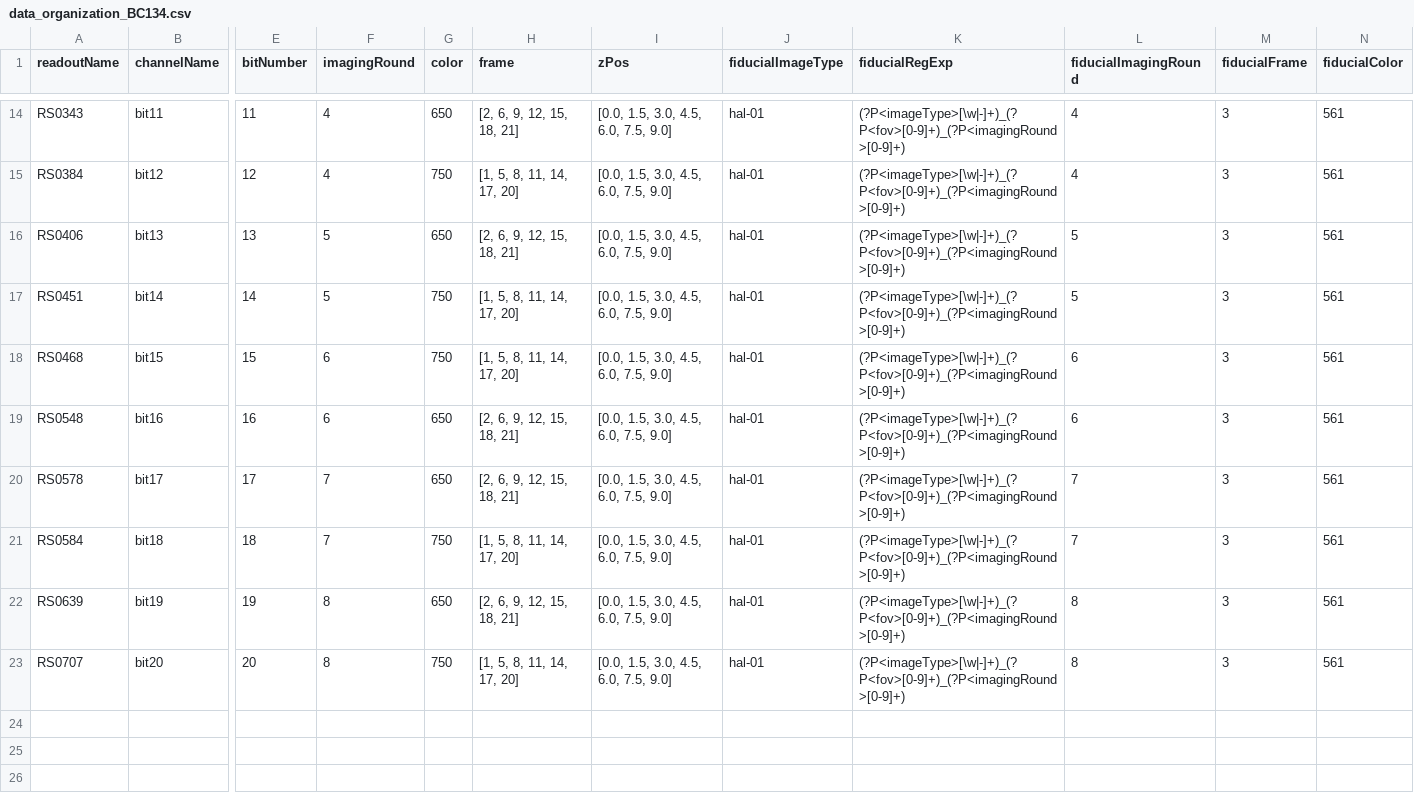
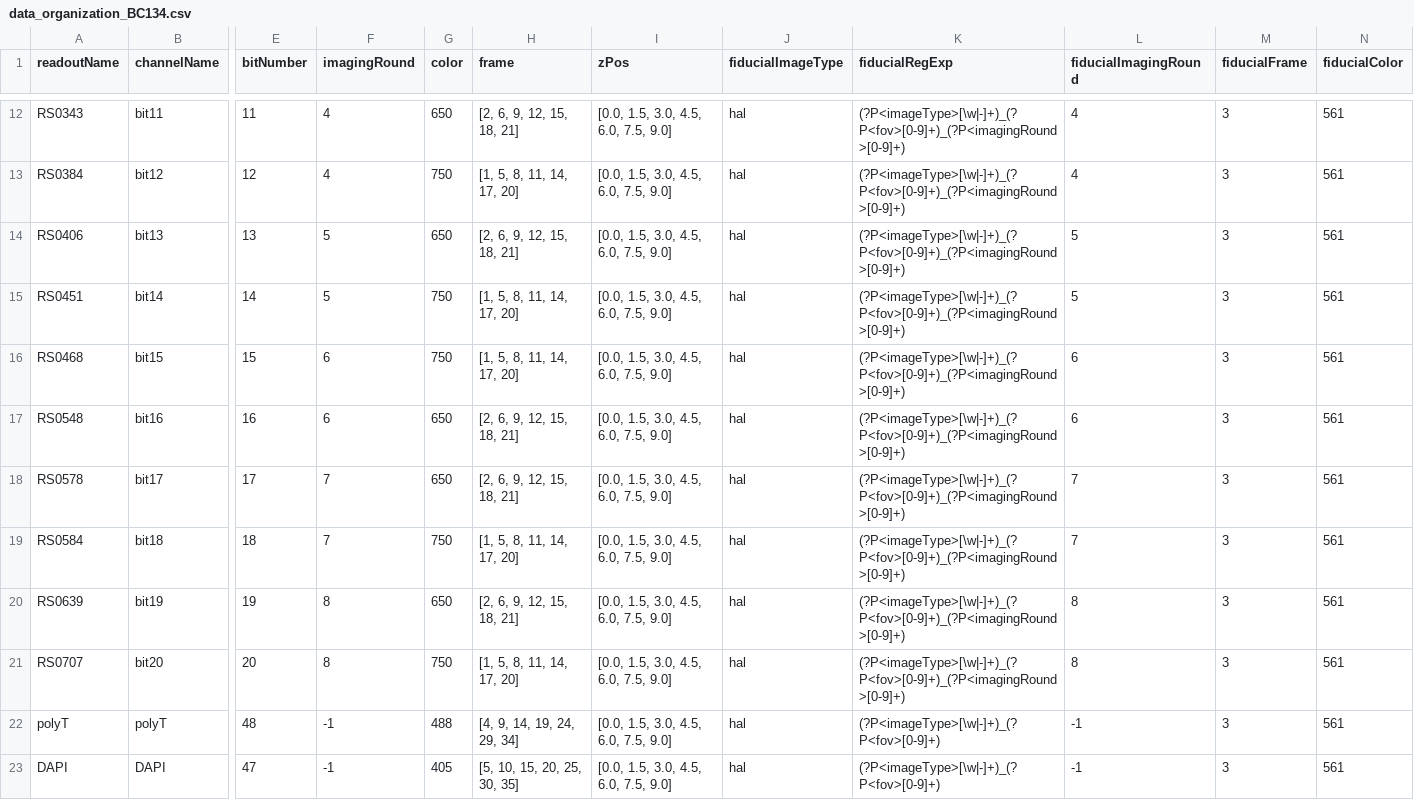
Before and after one commit to leonardosepulveda/merfish-parameters, a CSV file: dataorganization/data_organization_BC134.csv, drawn as a sheet; only a part is shown, gaps mark what is left out; addresses are those after the commit; rows hold the shown columns only; the diff covers the shown part only; the diff names each change by its address in the sheet, - before the commit and + after, or states it on an @@ line.

```diff
--- a/dataorganization/data_organization_BC134.csv
+++ b/dataorganization/data_organization_BC134.csv
-J12:J21 (fiducialImageType): hal-01
+J12:J21 (fiducialImageType): hal
+row 22: polyT | polyT | 48 | -1 | 488 | [4, 9, 14, 19, 24, 29, 34] | [0.0, 1.5, 3.0, 4.5, 6.0, 7.5, 9.0] | hal | (?P<imageType>[\w|-]+)_(?P<fov>[0-9]+) | -1 | 3 | 561
+row 23: DAPI | DAPI | 47 | -1 | 405 | [5, 10, 15, 20, 25, 30, 35] | [0.0, 1.5, 3.0, 4.5, 6.0, 7.5, 9.0] | hal | (?P<imageType>[\w|-]+)_(?P<fov>[0-9]+) | -1 | 3 | 561
```
Also changed, not shown: 2 removed rows and 10 edited cells elsewhere in this file, 8 other files.
